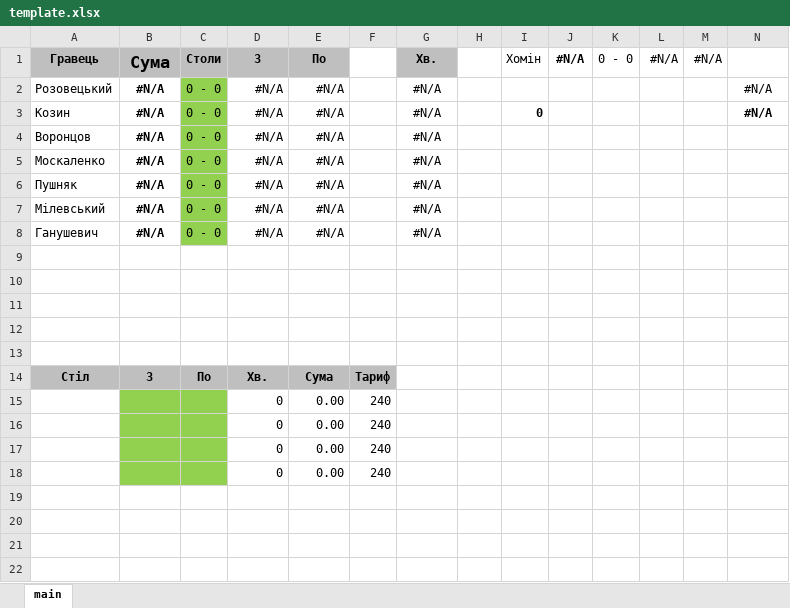
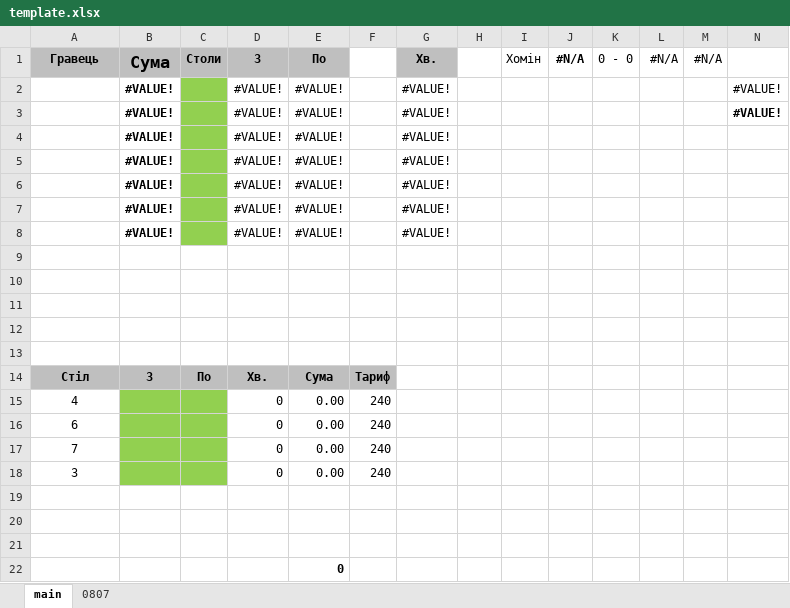
Before and after one commit to dred707/tennis-telegram-ocr-bot, an Excel workbook: template.xlsx, sheet main, drawn as a sheet; only a part is shown; values as stored, in another font and other column widths than the file's, no borders; removed rows and columns are numbered as before the commit, all else as after; rows hold the shown columns only; the diff names each change by its address in the sheet, - before the commit and + after, or states it on an @@ line.

Commit message:
- template.xlsx

```diff
--- a/template.xlsx (sheet main)
+++ b/template.xlsx (sheet main)
+sheet tab: 0807
-row 2: Розовецький | #N/A | 0 - 0 | #N/A | #N/A |  | #N/A |  |  |  |  |  |  | #N/A
-row 3: Козин | #N/A | 0 - 0 | #N/A | #N/A |  | #N/A |  | 0 |  |  |  |  | #N/A
-row 4: Воронцов | #N/A | 0 - 0 | #N/A | #N/A |  | #N/A
-row 5: Москаленко | #N/A | 0 - 0 | #N/A | #N/A |  | #N/A
-row 6: Пушняк | #N/A | 0 - 0 | #N/A | #N/A |  | #N/A
-row 7: Мілевський | #N/A | 0 - 0 | #N/A | #N/A |  | #N/A
-row 8: Ганушевич | #N/A | 0 - 0 | #N/A | #N/A |  | #N/A
+row 2:  | #VALUE! |  | #VALUE! | #VALUE! |  | #VALUE! |  |  |  |  |  |  | #VALUE!
+row 3:  | #VALUE! |  | #VALUE! | #VALUE! |  | #VALUE! |  |  |  |  |  |  | #VALUE!
+row 4:  | #VALUE! |  | #VALUE! | #VALUE! |  | #VALUE!
+row 5:  | #VALUE! |  | #VALUE! | #VALUE! |  | #VALUE!
+row 6:  | #VALUE! |  | #VALUE! | #VALUE! |  | #VALUE!
+row 7:  | #VALUE! |  | #VALUE! | #VALUE! |  | #VALUE!
+row 8:  | #VALUE! |  | #VALUE! | #VALUE! |  | #VALUE!
-A15: (empty)
+A15: 4
-A16: (empty)
+A16: 6
-A17: (empty)
+A17: 7
-A18: (empty)
+A18: 3
+row 19: (empty)
+row 20: (empty)
+row 21: (empty)
+row 22:  |  |  |  | 0
```
